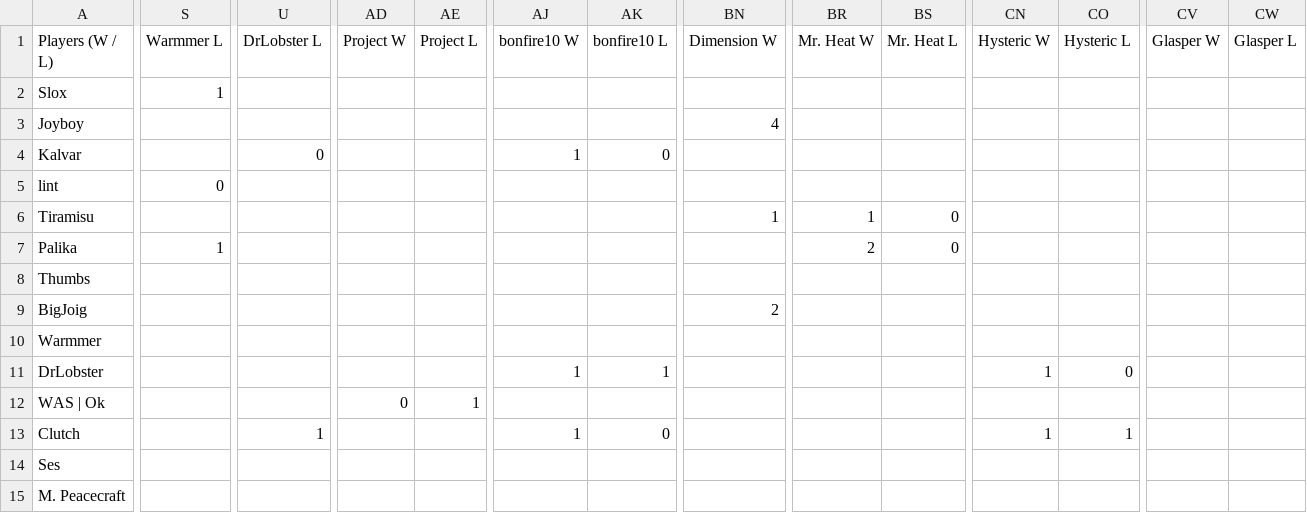
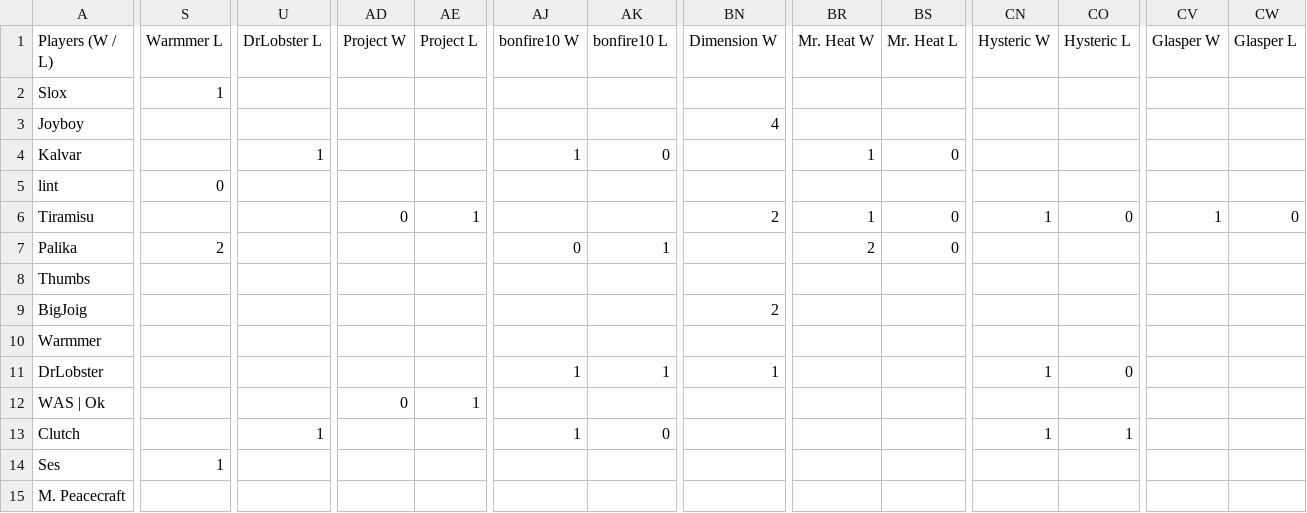
Before and after one commit to benjaminsg/garprdata, a CSV file: h2hresults.csv, drawn as a sheet; only a part is shown, gaps mark what is left out; the diff covers the shown part only; the diff names each change by its address in the sheet, - before the commit and + after, or states it on an @@ line.

```diff
--- a/h2hresults.csv
+++ b/h2hresults.csv
-U4 (DrLobster L): 0
+U4 (DrLobster L): 1
-BR4 (Mr. Heat W): (empty)
+BR4 (Mr. Heat W): 1
-BS4 (Mr. Heat L): (empty)
+BS4 (Mr. Heat L): 0
-AD6 (Project W): (empty)
+AD6 (Project W): 0
-AE6 (Project L): (empty)
+AE6 (Project L): 1
-BN6 (Dimension W): 1
+BN6 (Dimension W): 2
-CN6 (Hysteric W): (empty)
+CN6 (Hysteric W): 1
-CO6 (Hysteric L): (empty)
+CO6 (Hysteric L): 0
-CV6 (Glasper W): (empty)
+CV6 (Glasper W): 1
-CW6 (Glasper L): (empty)
+CW6 (Glasper L): 0
-S7 (Warmmer L): 1
+S7 (Warmmer L): 2
-AJ7 (bonfire10 W): (empty)
+AJ7 (bonfire10 W): 0
-AK7 (bonfire10 L): (empty)
+AK7 (bonfire10 L): 1
-BN11 (Dimension W): (empty)
+BN11 (Dimension W): 1
-S14 (Warmmer L): (empty)
+S14 (Warmmer L): 1
```
Also changed, not shown: 107 edited cells elsewhere in this file, 1 other file.
